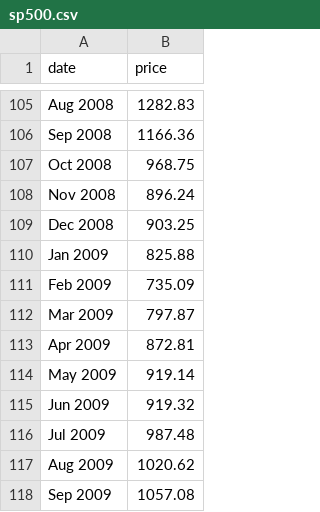
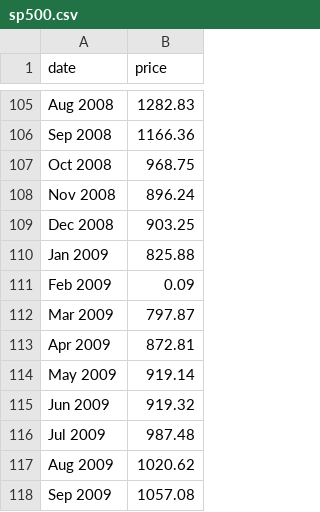
Before and after one commit to newslynx/spotted-tail, a CSV file: data/sp500.csv, drawn as a sheet; only a part is shown, gaps mark what is left out.

```diff
--- a/data/sp500.csv
+++ b/data/sp500.csv
@@ -110,3 +110,3 @@ Dec 2008,903.25
 Jan 2009,825.88
-Feb 2009,735.09
+Feb 2009,0.09
 Mar 2009,797.87
```
Also changed, not shown: 4 other files.
